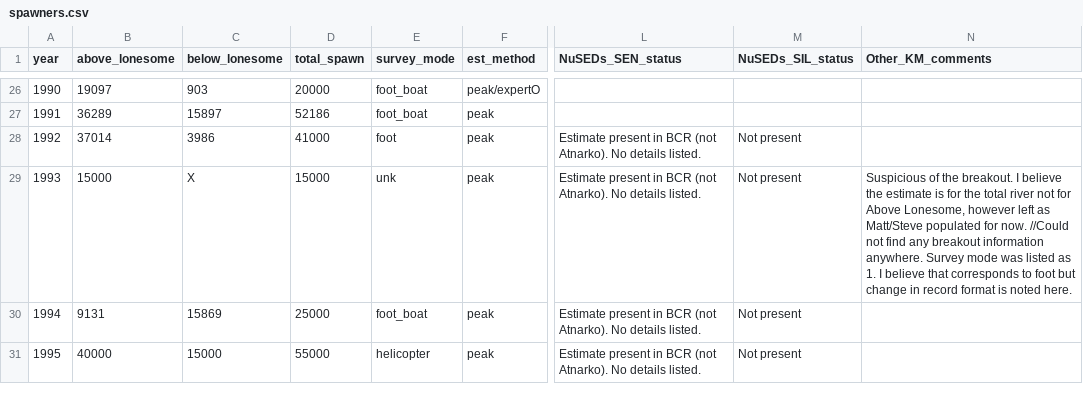
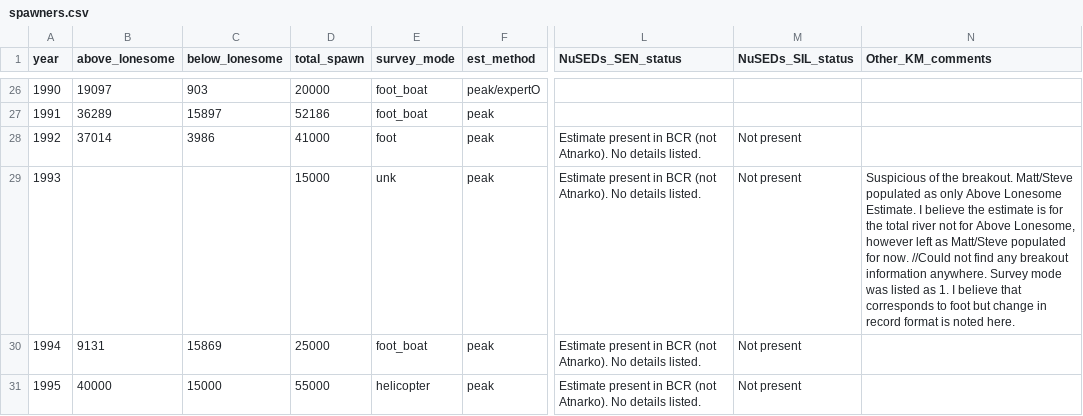
Before and after one commit to Pacific-salmon-assess/Atnarko-sockeye, a CSV file: data/spawners/spawners.csv, drawn as a sheet; only a part is shown, gaps mark what is left out; the diff covers the shown part only; the diff names each change by its address in the sheet, - before the commit and + after, or states it on an @@ line.

Commit message:
final spawner update

```diff
--- a/data/spawners/spawners.csv
+++ b/data/spawners/spawners.csv
-B29 (above_lonesome): 15000
+B29 (above_lonesome): (empty)
-C29 (below_lonesome): X
+C29 (below_lonesome): (empty)
-N29 (Other_KM_comments): …the breakout. I believe…
+N29 (Other_KM_comments): …the breakout. Matt/Steve populated as only Above Lonesome Estimate. I believe…
```
Also changed, not shown: 4 edited cells elsewhere in this file.
